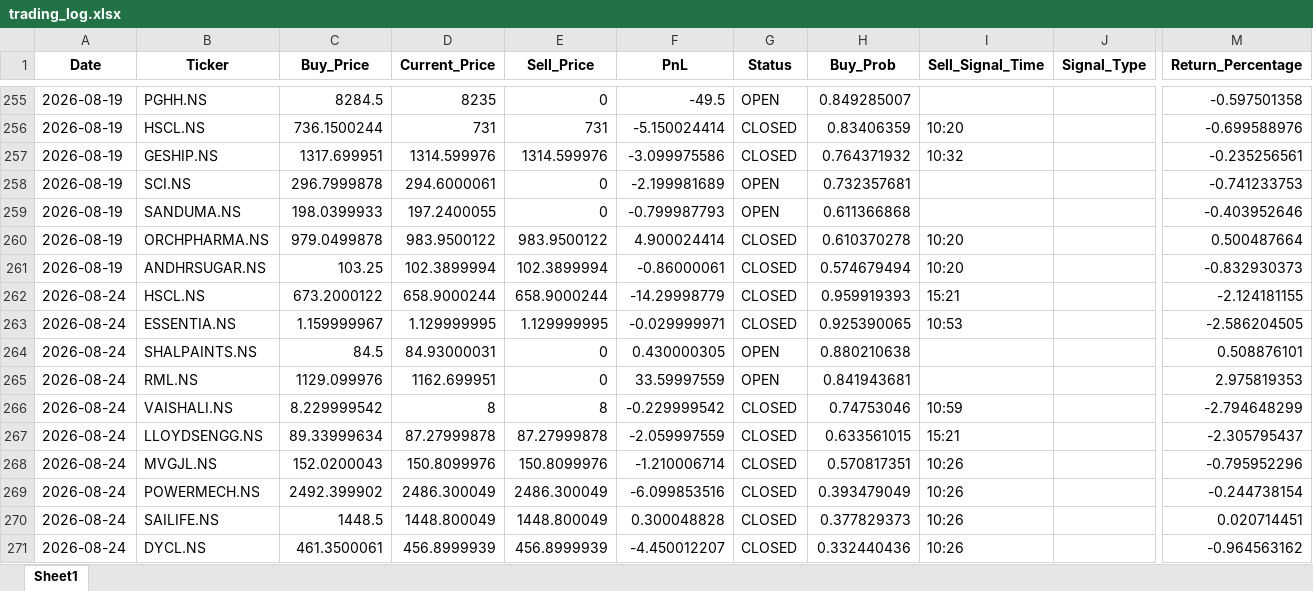
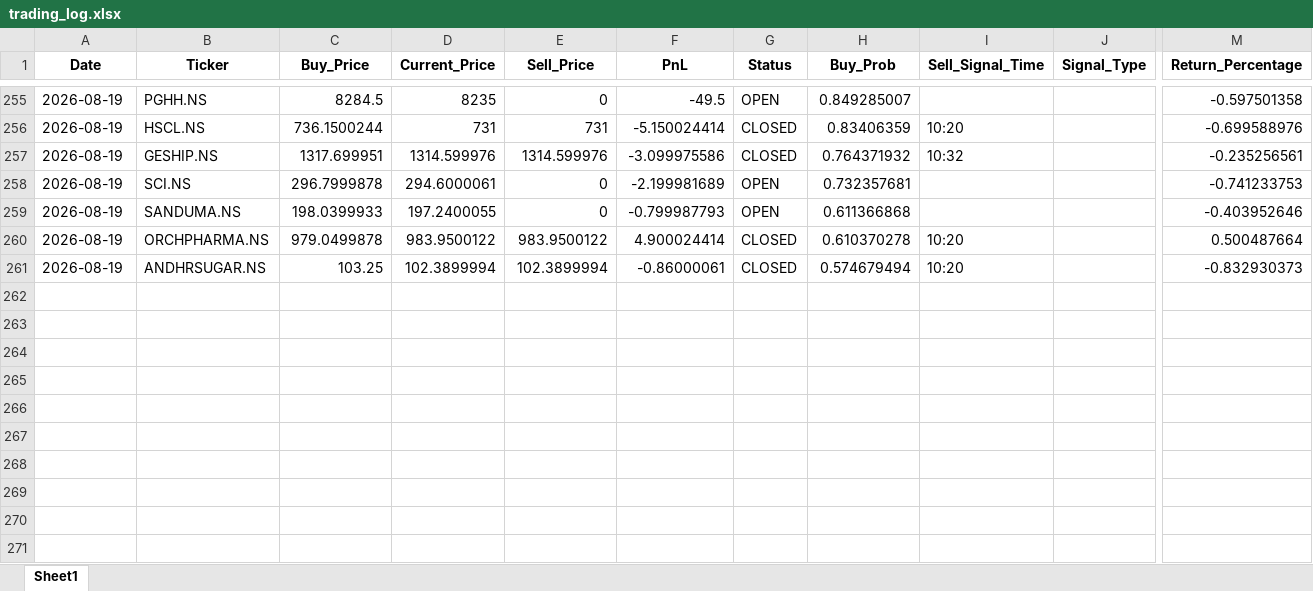
Before and after one commit to Hanuman16/PythonApplicationForDailyRun, an Excel workbook: trading_log.xlsx, sheet Sheet1, drawn as a sheet; only a part is shown, gaps mark what is left out; values as stored, in another font and other column widths than the file's, no borders; rows hold the shown columns only; the diff names each change by its address in the sheet, - before the commit and + after, or states it on an @@ line.

```diff
--- a/trading_log.xlsx (sheet Sheet1)
+++ b/trading_log.xlsx (sheet Sheet1)
-row 262: 2026-08-24 | HSCL.NS | 673.2000122 | 658.9000244 | 658.9000244 | -14.29998779 | CLOSED | 0.959919393 | 15:21 |  | -2.124181155
-row 263: 2026-08-24 | ESSENTIA.NS | 1.159999967 | 1.129999995 | 1.129999995 | -0.029999971 | CLOSED | 0.925390065 | 10:53 |  | -2.586204505
-row 264: 2026-08-24 | SHALPAINTS.NS | 84.5 | 84.93000031 | 0 | 0.430000305 | OPEN | 0.880210638 |  |  | 0.508876101
-row 265: 2026-08-24 | RML.NS | 1129.099976 | 1162.699951 | 0 | 33.59997559 | OPEN | 0.841943681 |  |  | 2.975819353
-row 266: 2026-08-24 | VAISHALI.NS | 8.229999542 | 8 | 8 | -0.229999542 | CLOSED | 0.74753046 | 10:59 |  | -2.794648299
-row 267: 2026-08-24 | LLOYDSENGG.NS | 89.33999634 | 87.27999878 | 87.27999878 | -2.059997559 | CLOSED | 0.633561015 | 15:21 |  | -2.305795437
-row 268: 2026-08-24 | MVGJL.NS | 152.0200043 | 150.8099976 | 150.8099976 | -1.210006714 | CLOSED | 0.570817351 | 10:26 |  | -0.795952296
-row 269: 2026-08-24 | POWERMECH.NS | 2492.399902 | 2486.300049 | 2486.300049 | -6.099853516 | CLOSED | 0.393479049 | 10:26 |  | -0.244738154
-row 270: 2026-08-24 | SAILIFE.NS | 1448.5 | 1448.800049 | 1448.800049 | 0.300048828 | CLOSED | 0.377829373 | 10:26 |  | 0.020714451
-row 271: 2026-08-24 | DYCL.NS | 461.3500061 | 456.8999939 | 456.8999939 | -4.450012207 | CLOSED | 0.332440436 | 10:26 |  | -0.964563162
```
